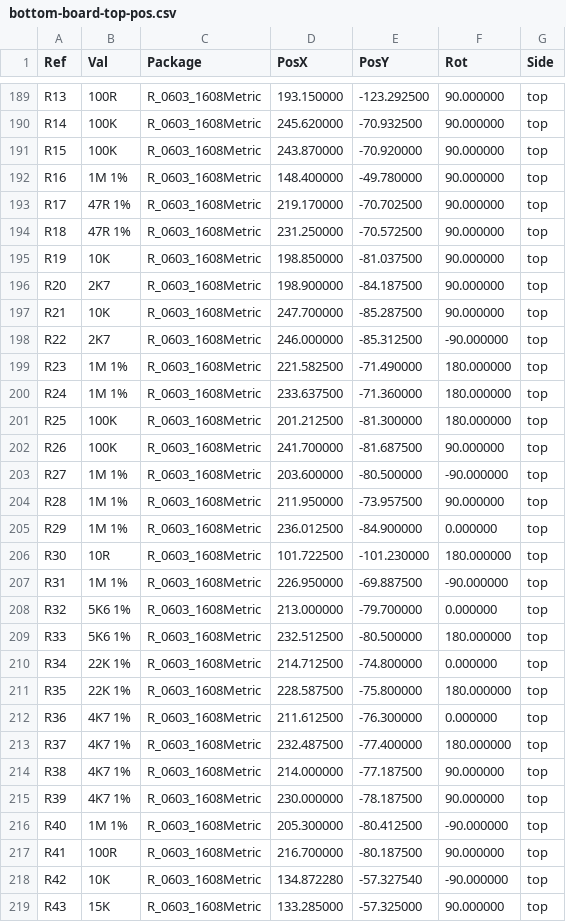
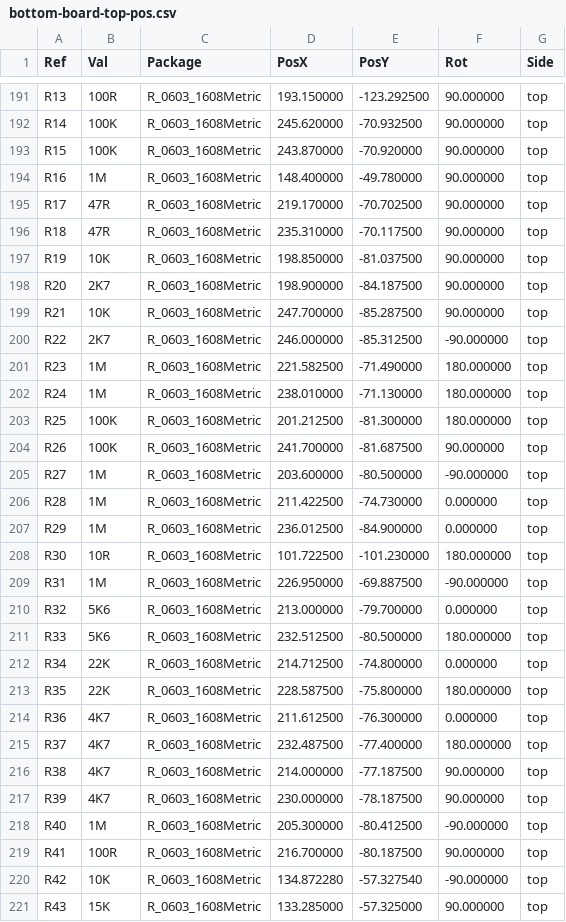
Before and after one commit to mod-audio/hw-mod-dwarf, a CSV file: main-board/Assembly/bottom-board-top-pos.csv, drawn as a sheet; only a part is shown, gaps mark what is left out; the diff covers the shown part only.

```diff
--- a/main-board/Assembly/bottom-board-top-pos.csv
+++ b/main-board/Assembly/bottom-board-top-pos.csv
@@ -191,5 +193,5 @@ Ref,Val,Package,PosX,PosY,Rot,Side
 "R15","100K","R_0603_1608Metric",243.870000,-70.920000,90.000000,top
-"R16","1M 1%","R_0603_1608Metric",148.400000,-49.780000,90.000000,top
-"R17","47R 1%","R_0603_1608Metric",219.170000,-70.702500,90.000000,top
-"R18","47R 1%","R_0603_1608Metric",231.250000,-70.572500,90.000000,top
+"R16","1M","R_0603_1608Metric",148.400000,-49.780000,90.000000,top
+"R17","47R","R_0603_1608Metric",219.170000,-70.702500,90.000000,top
+"R18","47R","R_0603_1608Metric",235.310000,-70.117500,90.000000,top
 "R19","10K","R_0603_1608Metric",198.850000,-81.037500,90.000000,top
@@ -198,20 +200,20 @@ Ref,Val,Package,PosX,PosY,Rot,Side
 "R22","2K7","R_0603_1608Metric",246.000000,-85.312500,-90.000000,top
-"R23","1M 1%","R_0603_1608Metric",221.582500,-71.490000,180.000000,top
-"R24","1M 1%","R_0603_1608Metric",233.637500,-71.360000,180.000000,top
+"R23","1M","R_0603_1608Metric",221.582500,-71.490000,180.000000,top
+"R24","1M","R_0603_1608Metric",238.010000,-71.130000,180.000000,top
 "R25","100K","R_0603_1608Metric",201.212500,-81.300000,180.000000,top
 "R26","100K","R_0603_1608Metric",241.700000,-81.687500,90.000000,top
-"R27","1M 1%","R_0603_1608Metric",203.600000,-80.500000,-90.000000,top
-"R28","1M 1%","R_0603_1608Metric",211.950000,-73.957500,90.000000,top
-"R29","1M 1%","R_0603_1608Metric",236.012500,-84.900000,0.000000,top
+"R27","1M","R_0603_1608Metric",203.600000,-80.500000,-90.000000,top
+"R28","1M","R_0603_1608Metric",211.422500,-74.730000,0.000000,top
+"R29","1M","R_0603_1608Metric",236.012500,-84.900000,0.000000,top
 "R30","10R","R_0603_1608Metric",101.722500,-101.230000,180.000000,top
-"R31","1M 1%","R_0603_1608Metric",226.950000,-69.887500,-90.000000,top
-"R32","5K6 1%","R_0603_1608Metric",213.000000,-79.700000,0.000000,top
-"R33","5K6 1%","R_0603_1608Metric",232.512500,-80.500000,180.000000,top
-"R34","22K 1%","R_0603_1608Metric",214.712500,-74.800000,0.000000,top
-"R35","22K 1%","R_0603_1608Metric",228.587500,-75.800000,180.000000,top
-"R36","4K7 1%","R_0603_1608Metric",211.612500,-76.300000,0.000000,top
-"R37","4K7 1%","R_0603_1608Metric",232.487500,-77.400000,180.000000,top
-"R38","4K7 1%","R_0603_1608Metric",214.000000,-77.187500,90.000000,top
-"R39","4K7 1%","R_0603_1608Metric",230.000000,-78.187500,90.000000,top
-"R40","1M 1%","R_0603_1608Metric",205.300000,-80.412500,-90.000000,top
+"R31","1M","R_0603_1608Metric",226.950000,-69.887500,-90.000000,top
+"R32","5K6","R_0603_1608Metric",213.000000,-79.700000,0.000000,top
+"R33","5K6","R_0603_1608Metric",232.512500,-80.500000,180.000000,top
+"R34","22K","R_0603_1608Metric",214.712500,-74.800000,0.000000,top
+"R35","22K","R_0603_1608Metric",228.587500,-75.800000,180.000000,top
+"R36","4K7","R_0603_1608Metric",211.612500,-76.300000,0.000000,top
+"R37","4K7","R_0603_1608Metric",232.487500,-77.400000,180.000000,top
+"R38","4K7","R_0603_1608Metric",214.000000,-77.187500,90.000000,top
+"R39","4K7","R_0603_1608Metric",230.000000,-78.187500,90.000000,top
+"R40","1M","R_0603_1608Metric",205.300000,-80.412500,-90.000000,top
 "R41","100R","R_0603_1608Metric",216.700000,-80.187500,90.000000,top
```
Also changed, not shown: 2 added rows and 32 edited cells elsewhere in this file, 53 other files.
